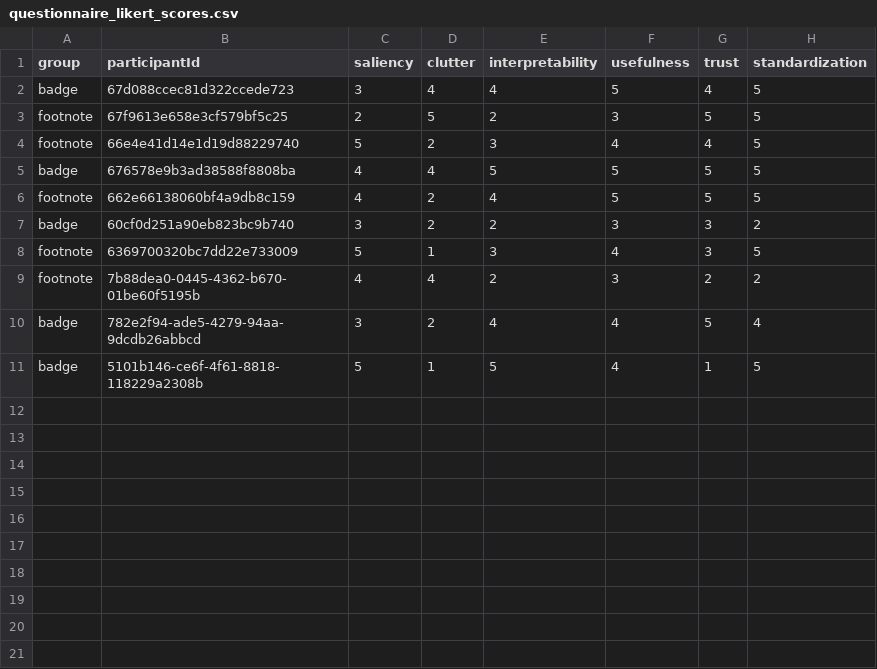
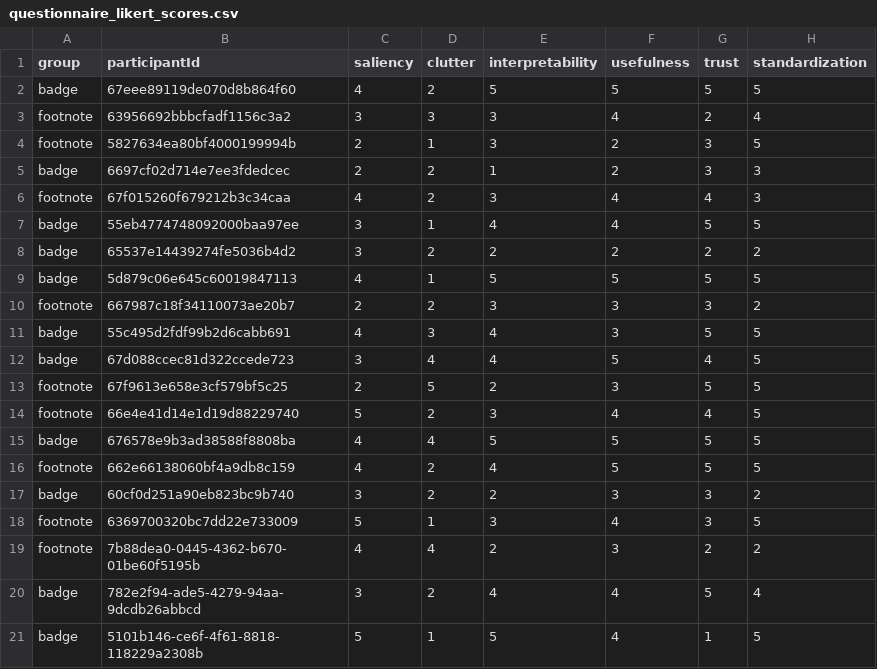
Before and after one commit to datavis-study/datavis-study.github.io, a CSV file: analysis/data/questionnaire_likert_scores.csv, drawn as a sheet; the diff names each change by its address in the sheet, - before the commit and + after, or states it on an @@ line.

```diff
--- a/analysis/data/questionnaire_likert_scores.csv
+++ b/analysis/data/questionnaire_likert_scores.csv
+row 2: badge | 67eee89119de070d8b864f60 | 4 | 2 | 5 | 5 | 5 | 5
+row 3: footnote | 63956692bbbcfadf1156c3a2 | 3 | 3 | 3 | 4 | 2 | 4
+row 4: footnote | 5827634ea80bf4000199994b | 2 | 1 | 3 | 2 | 3 | 5
+row 5: badge | 6697cf02d714e7ee3fdedcec | 2 | 2 | 1 | 2 | 3 | 3
+row 6: footnote | 67f015260f679212b3c34caa | 4 | 2 | 3 | 4 | 4 | 3
+row 7: badge | 55eb4774748092000baa97ee | 3 | 1 | 4 | 4 | 5 | 5
+row 8: badge | 65537e14439274fe5036b4d2 | 3 | 2 | 2 | 2 | 2 | 2
+row 9: badge | 5d879c06e645c60019847113 | 4 | 1 | 5 | 5 | 5 | 5
+row 10: footnote | 667987c18f34110073ae20b7 | 2 | 2 | 3 | 3 | 3 | 2
+row 11: badge | 55c495d2fdf99b2d6cabb691 | 4 | 3 | 4 | 3 | 5 | 5
```
Also changed, not shown: analysis/data/demographics.csv, analysis/data/participant_id_map.csv, 26 other files.
